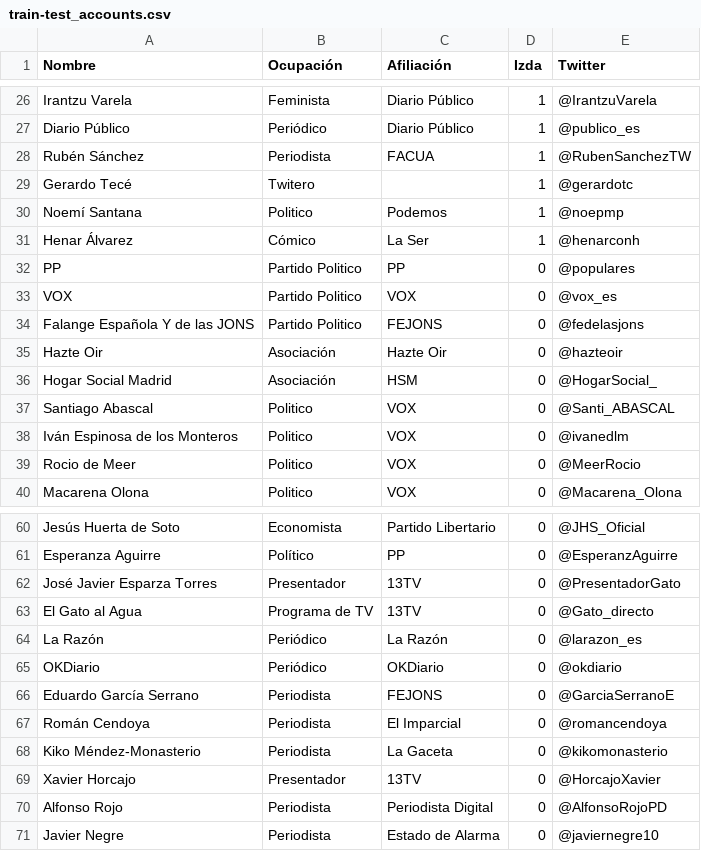
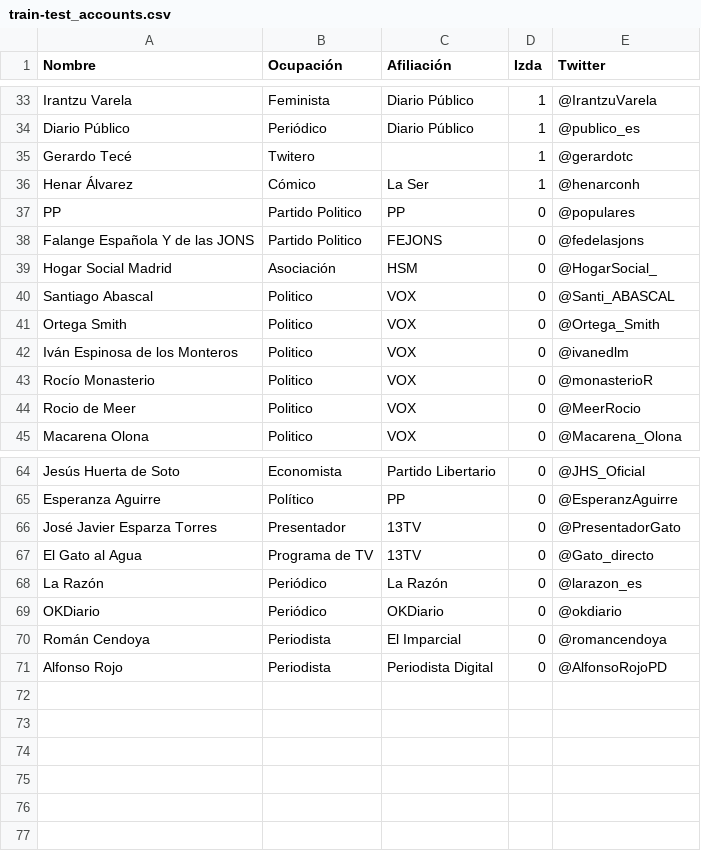
Before and after one commit to rubzip/PoliticalPass, a CSV file: 0_DATA/train-test_accounts.csv, drawn as a sheet; only a part is shown, gaps mark what is left out; removed rows and columns are numbered as before the commit, all else as after; the diff covers the shown part only; the diff names each change by its address in the sheet, - before the commit and + after, or states it on an @@ line.

```diff
--- a/0_DATA/train-test_accounts.csv
+++ b/0_DATA/train-test_accounts.csv
-row 28: Rubén Sánchez | Periodista | FACUA | 1 | @RubenSanchezTW
-row 30: Noemí Santana | Politico | Podemos | 1 | @noepmp
-row 33: VOX | Partido Politico | VOX | 0 | @vox_es
-row 35: Hazte Oir | Asociación | Hazte Oir | 0 | @hazteoir
+row 41: Ortega Smith | Politico | VOX | 0 | @Ortega_Smith
+row 43: Rocío Monasterio | Politico | VOX | 0 | @monasterioR
-row 66: Eduardo García Serrano | Periodista | FEJONS | 0 | @GarciaSerranoE
-row 68: Kiko Méndez-Monasterio | Periodista | La Gaceta | 0 | @kikomonasterio
-row 69: Xavier Horcajo | Presentador | 13TV | 0 | @HorcajoXavier
-row 71: Javier Negre | Periodista | Estado de Alarma | 0 | @javiernegre10
```
Also changed, not shown: 9 added rows, 3 removed rows and 2 edited cells elsewhere in this file, 0_DATA/val_accounts.csv, 0_DATA/val_tweets.csv, 14 other files.
